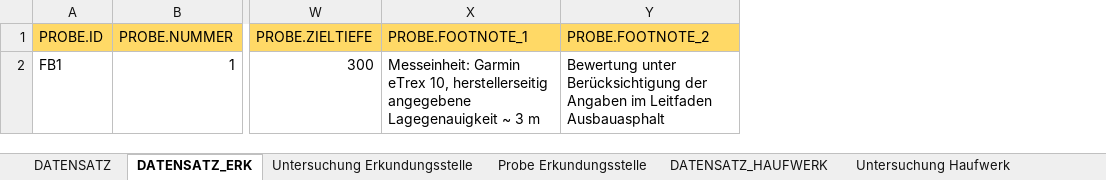
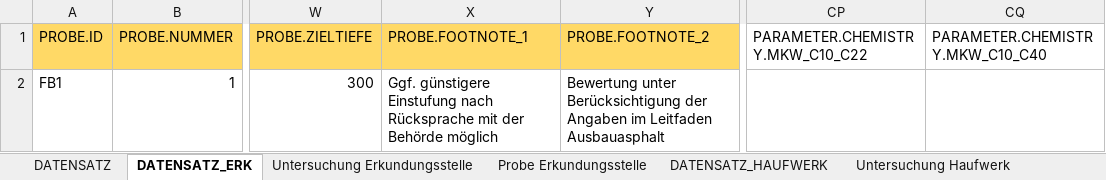
Before and after one commit to mkuenzl/sbt-generator, an Excel workbook: resources/datenbank-template.xlsx, sheet DATENSATZ_ERK, drawn as a sheet; only a part is shown, gaps mark what is left out; values as stored, in another font and other column widths than the file's, no borders; table styles not drawn; the diff names each change by its address in the sheet, - before the commit and + after, or states it on an @@ line.

Commit message:
added additional columns in chemistry worksheet

```diff
--- a/resources/datenbank-template.xlsx (sheet DATENSATZ_ERK)
+++ b/resources/datenbank-template.xlsx (sheet DATENSATZ_ERK)
+column CP (PARAMETER.CHEMISTRY.MKW_C10_C22), empty
+column CQ (PARAMETER.CHEMISTRY.MKW_C10_C40), empty
-X2 (PROBE.FOOTNOTE_1): Messeinheit: Garmin eTrex 10, herstellerseitig angegebene Lagegenauigkeit ~ 3 m
+X2 (PROBE.FOOTNOTE_1): Ggf. günstigere Einstufung nach Rücksprache mit der Behörde möglich
```
Also changed, not shown: sheet DATENSATZ, sheet Auswahl Listen, sheet DATENSATZ_HAUFWERK, sheet DATENSATZ_GEBÄUDE, sheet Chemie, sheet Untersuchung Erkundungsstelle, resources/datenbank-template-test.xlsx, 23 other files.
